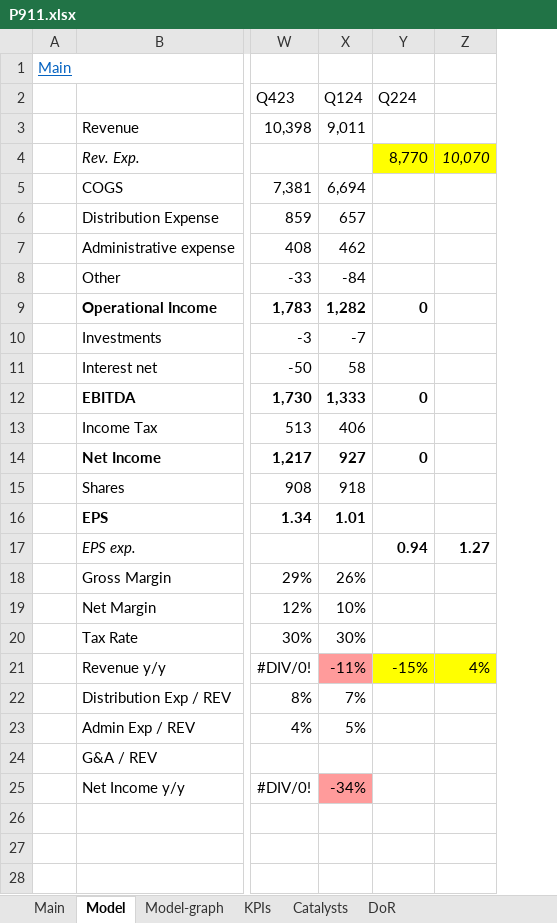
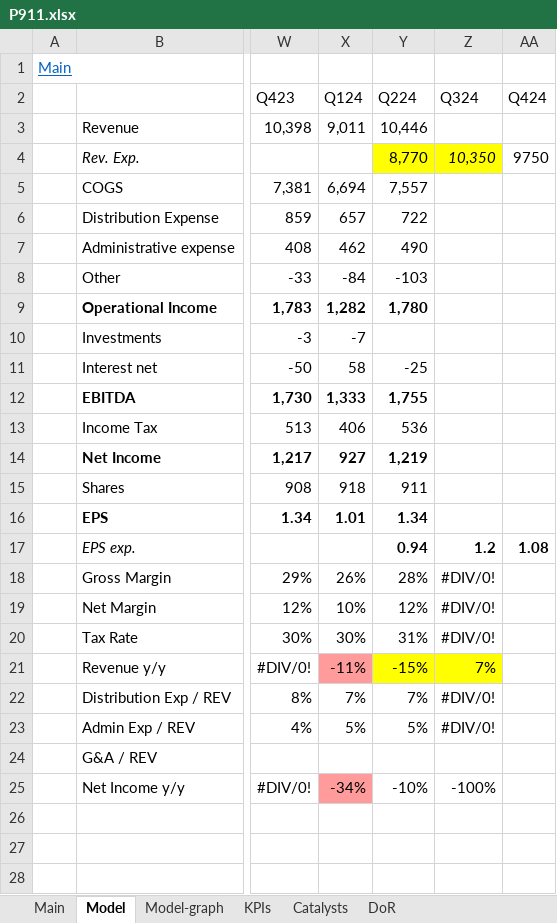
Before and after one commit to simonburghardt1/models, an Excel workbook: P911.xlsx, sheet Model, drawn as a sheet; only a part is shown, gaps mark what is left out; values as stored, in another font and other column widths than the file's, no borders; removed rows and columns are numbered as before the commit, all else as after; the diff covers the shown part only; the diff names each change by its address in the sheet, - before the commit and + after, or states it on an @@ line.

```diff
--- a/P911.xlsx (sheet Model)
+++ b/P911.xlsx (sheet Model)
-column Z, rows 4-21: 10,070 |  |  |  |  |  |  |  |  |  |  |  |  | 1.27 |  |  |  | 4%
+column Z (Q324), rows 4-25: 10,350 |  |  |  |  |  |  |  |  |  |  |  |  | 1.2 | #DIV/0! | #DIV/0! | #DIV/0! | 7% | #DIV/0! | #DIV/0! |  | -100%
+column AA (Q424), rows 4-17: 9750 |  |  |  |  |  |  |  |  |  |  |  |  | 1.08
-Y3 (Q224): (empty)
+Y3 (Q224): 10,446
-Y5 (Q224): (empty)
+Y5 (Q224): 7,557
-Y6 (Q224): (empty)
+Y6 (Q224): 722
-Y7 (Q224): (empty)
+Y7 (Q224): 490
-Y8 (Q224): (empty)
+Y8 (Q224): -103
-Y9 (Q224): 0
+Y9 (Q224): 1,780
-Y11 (Q224): (empty)
+Y11 (Q224): -25
-Y12 (Q224): 0
+Y12 (Q224): 1,755
-Y13 (Q224): (empty)
+Y13 (Q224): 536
-Y14 (Q224): 0
+Y14 (Q224): 1,219
-Y15 (Q224): (empty)
+Y15 (Q224): 911
-Y16 (Q224): (empty)
+Y16 (Q224): 1.34
-Y18 (Q224): (empty)
+Y18 (Q224): 28%
-Y19 (Q224): (empty)
+Y19 (Q224): 12%
-Y20 (Q224): (empty)
+Y20 (Q224): 31%
-Y22 (Q224): (empty)
+Y22 (Q224): 7%
-Y23 (Q224): (empty)
+Y23 (Q224): 5%
-Y25 (Q224): (empty)
+Y25 (Q224): -10%
```
Also changed, not shown: 25 edited cells elsewhere in this sheet, sheet KPIs, sheet Main, SPOT.xlsx, TKO.xlsx, 1 other file.
